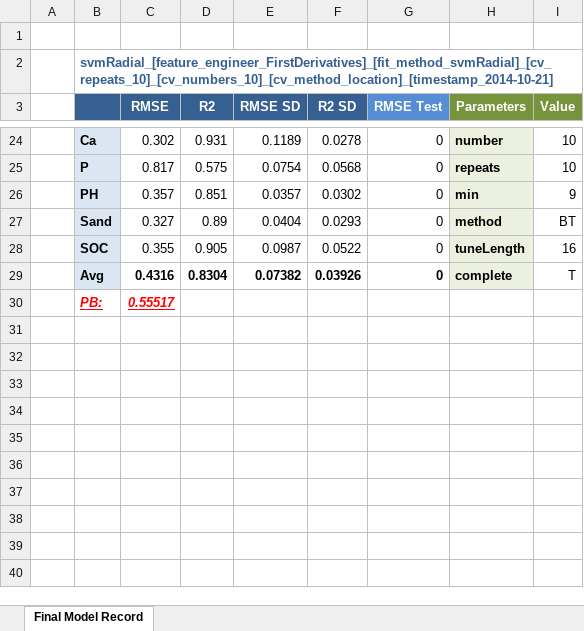
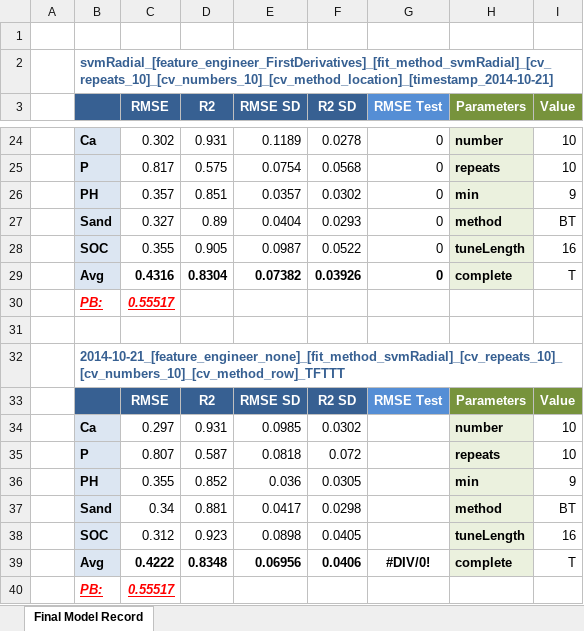
Before and after one commit to ivanliu1989/Afr-Soil-Prediction, an Excel workbook: ivanliu1989_AfSIS_models_outcomes.xlsx, sheet Final Model Record, drawn as a sheet; only a part is shown, gaps mark what is left out; values as stored, in another font and other column widths than the file's, no borders; the diff names each change by its address in the sheet, - before the commit and + after, or states it on an @@ line.

```diff
--- a/ivanliu1989_AfSIS_models_outcomes.xlsx (sheet Final Model Record)
+++ b/ivanliu1989_AfSIS_models_outcomes.xlsx (sheet Final Model Record)
+row 31: (empty)
+row 32:  | 2014-10-21_[feature_engineer_none]_[fit_method_svmRadial]_[cv_repeats_10]_[cv_numbers_10]_[cv_method_row]_TFTTT
+row 33:  |  | RMSE | R2 | RMSE SD | R2 SD | RMSE Test | Parameters | Value
+row 34:  | Ca | 0.297 | 0.931 | 0.0985 | 0.0302 |  | number | 10
+row 35:  | P | 0.807 | 0.587 | 0.0818 | 0.072 |  | repeats | 10
+row 36:  | PH | 0.355 | 0.852 | 0.036 | 0.0305 |  | min | 9
+row 37:  | Sand | 0.34 | 0.881 | 0.0417 | 0.0298 |  | method | BT
+row 38:  | SOC | 0.312 | 0.923 | 0.0898 | 0.0405 |  | tuneLength | 16
+row 39:  | Avg | 0.4222 | 0.8348 | 0.06956 | 0.0406 | #DIV/0! | complete | T
+row 40:  | PB: | 0.55517
```
Also changed, not shown: submission_last/ivanliu1989_AfSIS_models_compare.xlsx, 7 other files.
